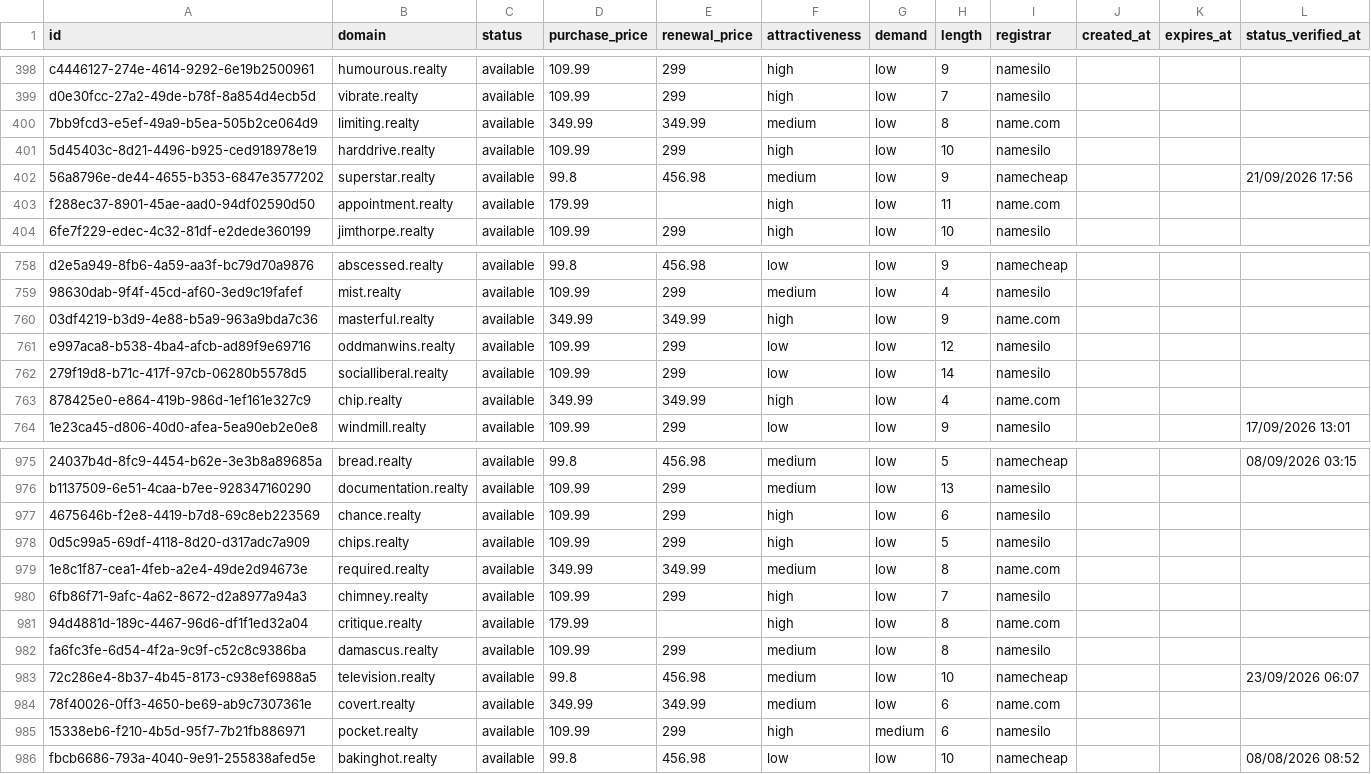
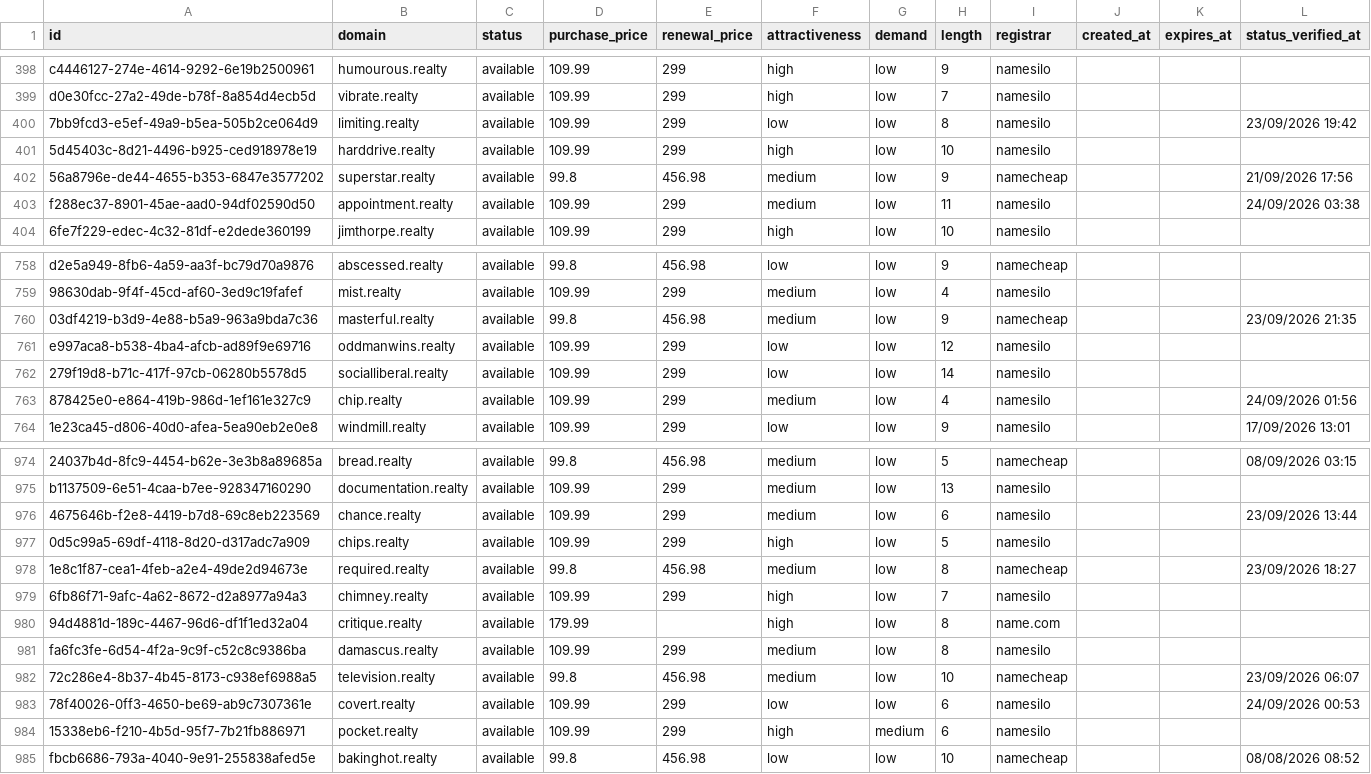
Before and after one commit to UniqueDomains/realty-oneword-domains, a CSV file: realty.csv, drawn as a sheet; only a part is shown, gaps mark what is left out; addresses are those after the commit; the diff covers the shown part only; the diff names each change by its address in the sheet, - before the commit and + after, or states it on an @@ line.

Commit message:
Domains update

```diff
--- a/realty.csv
+++ b/realty.csv
-D400 (purchase_price): 349.99
+D400 (purchase_price): 109.99
-E400 (renewal_price): 349.99
+E400 (renewal_price): 299
-F400 (attractiveness): medium
+F400 (attractiveness): low
-I400 (registrar): name.com
+I400 (registrar): namesilo
-L400 (status_verified_at): (empty)
+L400 (status_verified_at): 23/09/2026 19:42
-D403 (purchase_price): 179.99
+D403 (purchase_price): 109.99
-E403 (renewal_price): (empty)
+E403 (renewal_price): 299
-F403 (attractiveness): high
+F403 (attractiveness): medium
-I403 (registrar): name.com
+I403 (registrar): namesilo
-L403 (status_verified_at): (empty)
+L403 (status_verified_at): 24/09/2026 03:38
-D760 (purchase_price): 349.99
+D760 (purchase_price): 99.8
-E760 (renewal_price): 349.99
+E760 (renewal_price): 456.98
-F760 (attractiveness): high
+F760 (attractiveness): medium
-I760 (registrar): name.com
+I760 (registrar): namecheap
-L760 (status_verified_at): (empty)
+L760 (status_verified_at): 23/09/2026 21:35
-D763 (purchase_price): 349.99
+D763 (purchase_price): 109.99
-E763 (renewal_price): 349.99
+E763 (renewal_price): 299
-F763 (attractiveness): high
+F763 (attractiveness): medium
-I763 (registrar): name.com
+I763 (registrar): namesilo
-L763 (status_verified_at): (empty)
+L763 (status_verified_at): 24/09/2026 01:56
-F976 (attractiveness): high
+F976 (attractiveness): medium
-L976 (status_verified_at): (empty)
+L976 (status_verified_at): 23/09/2026 13:44
-D978 (purchase_price): 349.99
+D978 (purchase_price): 99.8
-E978 (renewal_price): 349.99
+E978 (renewal_price): 456.98
-I978 (registrar): name.com
+I978 (registrar): namecheap
-L978 (status_verified_at): (empty)
+L978 (status_verified_at): 23/09/2026 18:27
-D983 (purchase_price): 349.99
+D983 (purchase_price): 109.99
-E983 (renewal_price): 349.99
+E983 (renewal_price): 299
-F983 (attractiveness): medium
+F983 (attractiveness): low
-I983 (registrar): name.com
+I983 (registrar): namesilo
-L983 (status_verified_at): (empty)
+L983 (status_verified_at): 24/09/2026 00:53
```
Also changed, not shown: 1 added row, 1 removed row and 121 edited cells elsewhere in this file, 4 other files.
